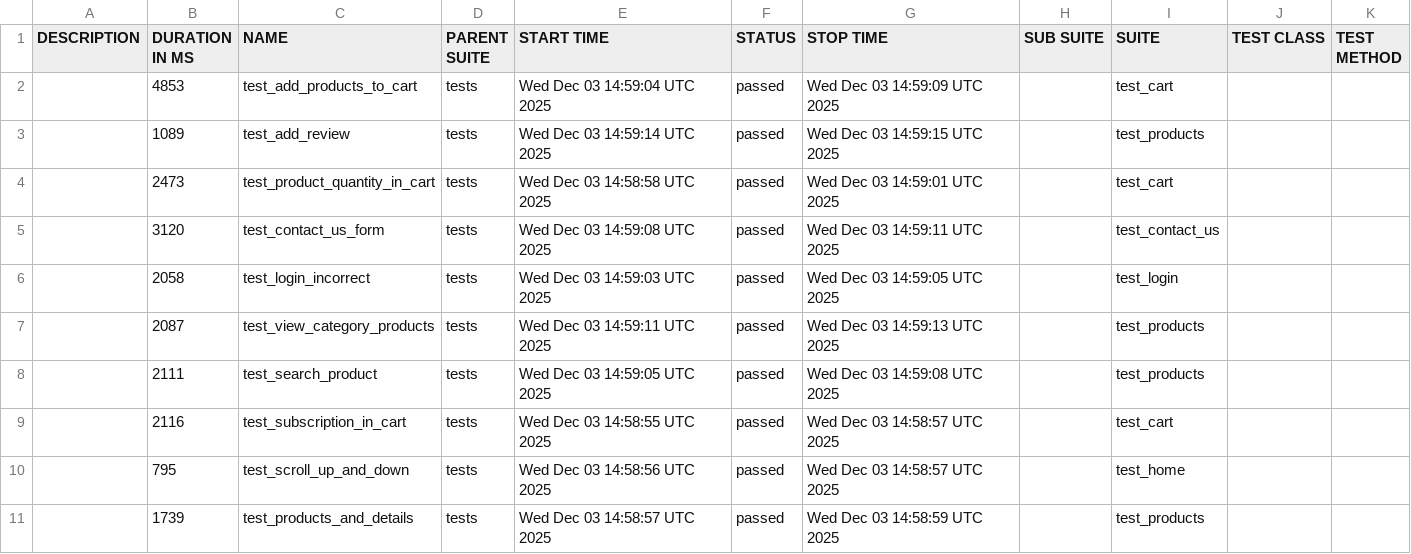
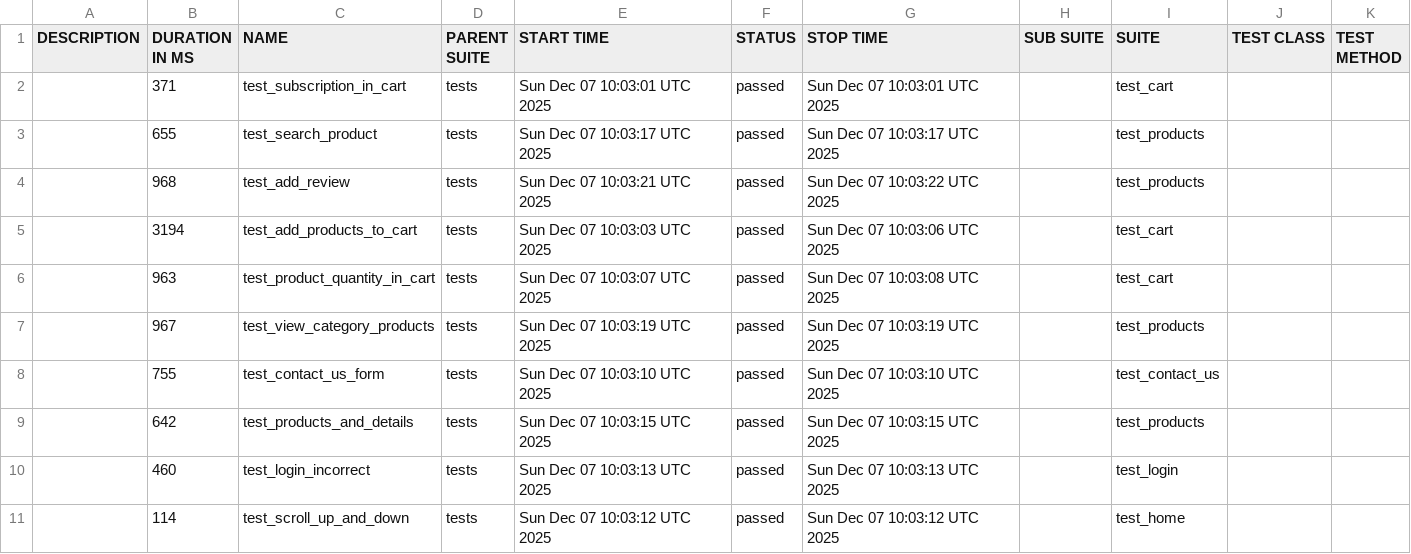
Before and after one commit to alinapurtova/pytest_task9, a CSV file: data/suites.csv, drawn as a sheet.

```diff
--- a/data/suites.csv
+++ b/data/suites.csv
@@ -1,11 +1,11 @@
 "DESCRIPTION","DURATION IN MS","NAME","PARENT SUITE","START TIME","STATUS","STOP TIME","SUB SUITE","SUITE","TEST CLASS","TEST METHOD"
-"","4853","test_add_products_to_cart","tests","Wed Dec 03 14:59:04 UTC 2025","passed","Wed Dec 03 14:59:09 UTC 2025","","test_cart","",""
-"","1089","test_add_review","tests","Wed Dec 03 14:59:14 UTC 2025","passed","Wed Dec 03 14:59:15 UTC 2025","","test_products","",""
-"","2473","test_product_quantity_in_cart","tests","Wed Dec 03 14:58:58 UTC 2025","passed","Wed Dec 03 14:59:01 UTC 2025","","test_cart","",""
-"","3120","test_contact_us_form","tests","Wed Dec 03 14:59:08 UTC 2025","passed","Wed Dec 03 14:59:11 UTC 2025","","test_contact_us","",""
-"","2058","test_login_incorrect","tests","Wed Dec 03 14:59:03 UTC 2025","passed","Wed Dec 03 14:59:05 UTC 2025","","test_login","",""
-"","2087","test_view_category_products","tests","Wed Dec 03 14:59:11 UTC 2025","passed","Wed Dec 03 14:59:13 UTC 2025","","test_products","",""
-"","2111","test_search_product","tests","Wed Dec 03 14:59:05 UTC 2025","passed","Wed Dec 03 14:59:08 UTC 2025","","test_products","",""
-"","2116","test_subscription_in_cart","tests","Wed Dec 03 14:58:55 UTC 2025","passed","Wed Dec 03 14:58:57 UTC 2025","","test_cart","",""
-"","795","test_scroll_up_and_down","tests","Wed Dec 03 14:58:56 UTC 2025","passed","Wed Dec 03 14:58:57 UTC 2025","","test_home","",""
-"","1739","test_products_and_details","tests","Wed Dec 03 14:58:57 UTC 2025","passed","Wed Dec 03 14:58:59 UTC 2025","","test_products","",""
+"","371","test_subscription_in_cart","tests","Sun Dec 07 10:03:01 UTC 2025","passed","Sun Dec 07 10:03:01 UTC 2025","","test_cart","",""
+"","655","test_search_product","tests","Sun Dec 07 10:03:17 UTC 2025","passed","Sun Dec 07 10:03:17 UTC 2025","","test_products","",""
+"","968","test_add_review","tests","Sun Dec 07 10:03:21 UTC 2025","passed","Sun Dec 07 10:03:22 UTC 2025","","test_products","",""
+"","3194","test_add_products_to_cart","tests","Sun Dec 07 10:03:03 UTC 2025","passed","Sun Dec 07 10:03:06 UTC 2025","","test_cart","",""
+"","963","test_product_quantity_in_cart","tests","Sun Dec 07 10:03:07 UTC 2025","passed","Sun Dec 07 10:03:08 UTC 2025","","test_cart","",""
+"","967","test_view_category_products","tests","Sun Dec 07 10:03:19 UTC 2025","passed","Sun Dec 07 10:03:19 UTC 2025","","test_products","",""
+"","755","test_contact_us_form","tests","Sun Dec 07 10:03:10 UTC 2025","passed","Sun Dec 07 10:03:10 UTC 2025","","test_contact_us","",""
+"","642","test_products_and_details","tests","Sun Dec 07 10:03:15 UTC 2025","passed","Sun Dec 07 10:03:15 UTC 2025","","test_products","",""
+"","460","test_login_incorrect","tests","Sun Dec 07 10:03:13 UTC 2025","passed","Sun Dec 07 10:03:13 UTC 2025","","test_login","",""
+"","114","test_scroll_up_and_down","tests","Sun Dec 07 10:03:12 UTC 2025","passed","Sun Dec 07 10:03:12 UTC 2025","","test_home","",""
```
Also changed, not shown: data/behaviors.csv, 42 other files.
